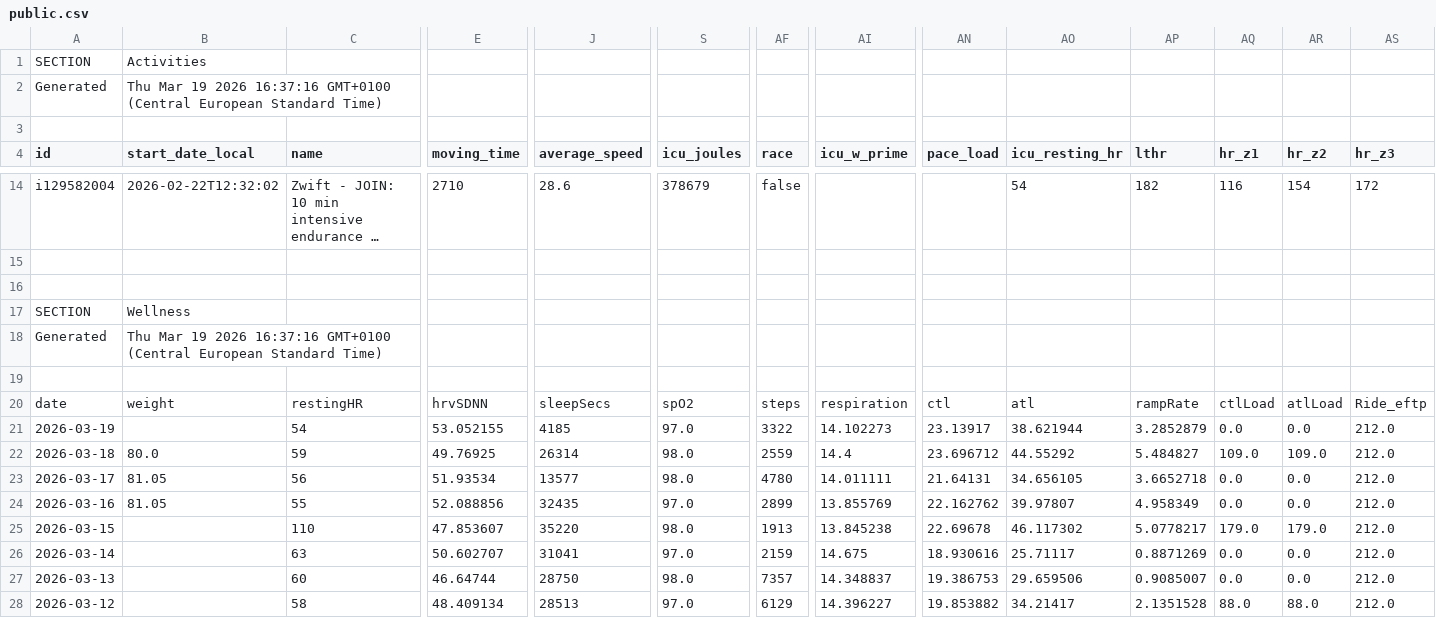
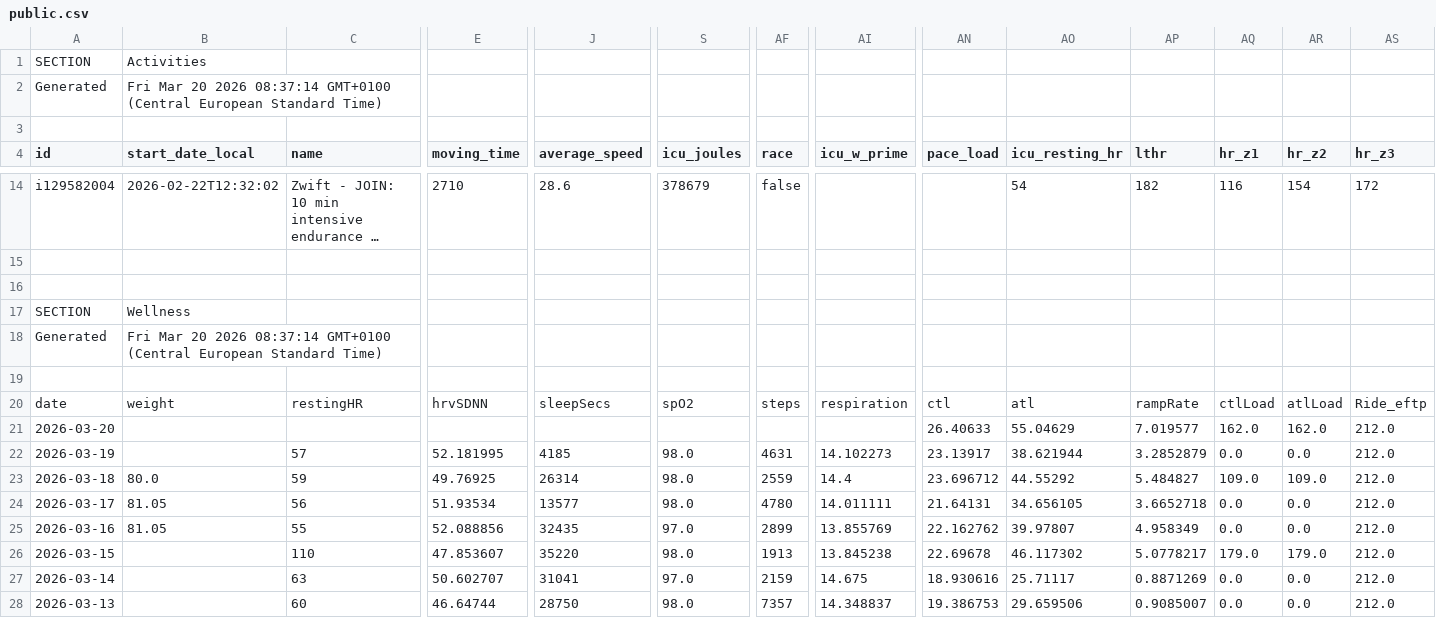
Before and after one commit to 17fed/cyclingcoachaidata, a CSV file: data/public.csv, drawn as a sheet; only a part is shown, gaps mark what is left out; long unchanged cells end in …; removed rows and columns are numbered as before the commit, all else as after; rows hold the shown columns only; the diff names each change by its address in the sheet, - before the commit and + after, or states it on an @@ line.

Commit message:
Update public.csv

```diff
--- a/data/public.csv
+++ b/data/public.csv
-B2 (start_date_local): Thu Mar 19 2026 16:37:16 GMT+0100 (Central…
+B2 (start_date_local): Fri Mar 20 2026 08:37:14 GMT+0100 (Central…
-B18 (start_date_local): Thu Mar 19 2026 16:37:16 GMT+0100 (Central…
+B18 (start_date_local): Fri Mar 20 2026 08:37:14 GMT+0100 (Central…
+row 21: 2026-03-20 |  |  |  |  |  |  |  | 26.40633 | 55.04629 | 7.019577 | 162.0 | 162.0 | 212.0
-C22 (name): 54
+C22 (name): 57
-E22 (moving_time): 53.052155
+E22 (moving_time): 52.181995
-S22 (icu_joules): 97.0
+S22 (icu_joules): 98.0
-AF22 (race): 3322
+AF22 (race): 4631
-row 28: 2026-03-12 |  | 58 | 48.409134 | 28513 | 97.0 | 6129 | 14.396227 | 19.853882 | 34.21417 | 2.1351528 | 88.0 | 88.0 | 212.0
```
